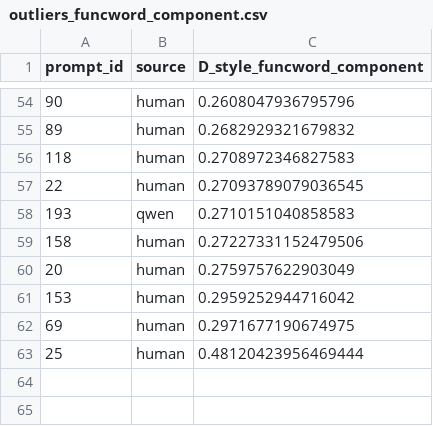
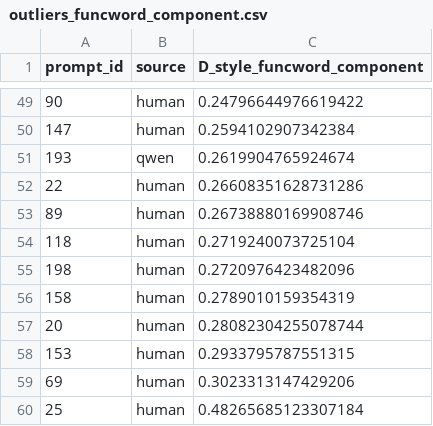
Before and after one commit to thwinner/llm-linguistic-diversity, a CSV file: metrics/02_stylistic_diversity/tables/translation_ref3/outliers_funcword_component.csv, drawn as a sheet; only a part is shown, gaps mark what is left out; the diff covers the shown part only.

```diff
--- a/metrics/02_stylistic_diversity/tables/translation_ref3/outliers_funcword_component.csv
+++ b/metrics/02_stylistic_diversity/tables/translation_ref3/outliers_funcword_component.csv
@@ -54,10 +49,12 @@ prompt_id,source,D_style_funcword_component
-90,human,0.2608047936795796
-89,human,0.2682929321679832
-118,human,0.2708972346827583
-22,human,0.27093789079036545
-193,qwen,0.2710151040858583
-158,human,0.27227331152479506
-20,human,0.2759757622903049
-153,human,0.2959252944716042
-69,human,0.2971677190674975
-25,human,0.48120423956469444
+90,human,0.24796644976619422
+147,human,0.2594102907342384
+193,qwen,0.2619904765924674
+22,human,0.26608351628731286
+89,human,0.26738880169908746
+118,human,0.2719240073725104
+198,human,0.2720976423482096
+158,human,0.2789010159354319
+20,human,0.28082304255078744
+153,human,0.2933795787551315
+69,human,0.3023313147429206
+25,human,0.48265685123307184
```
Also changed, not shown: 15 added rows, 20 removed rows and 30 edited cells elsewhere in this file, metrics/02_stylistic_diversity/tables/storytelling_n200/D_style_results.csv, metrics/02_stylistic_diversity/tables/storytelling_n200/outliers_funcword_component.csv, 48 other files.
